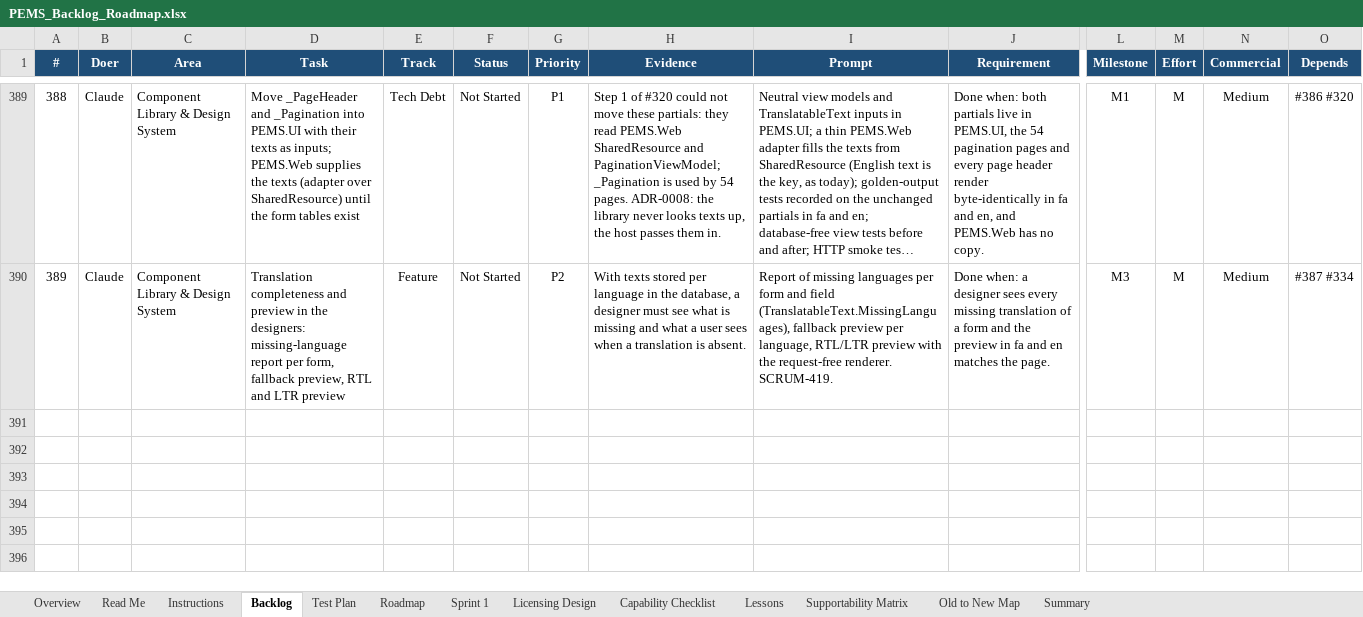
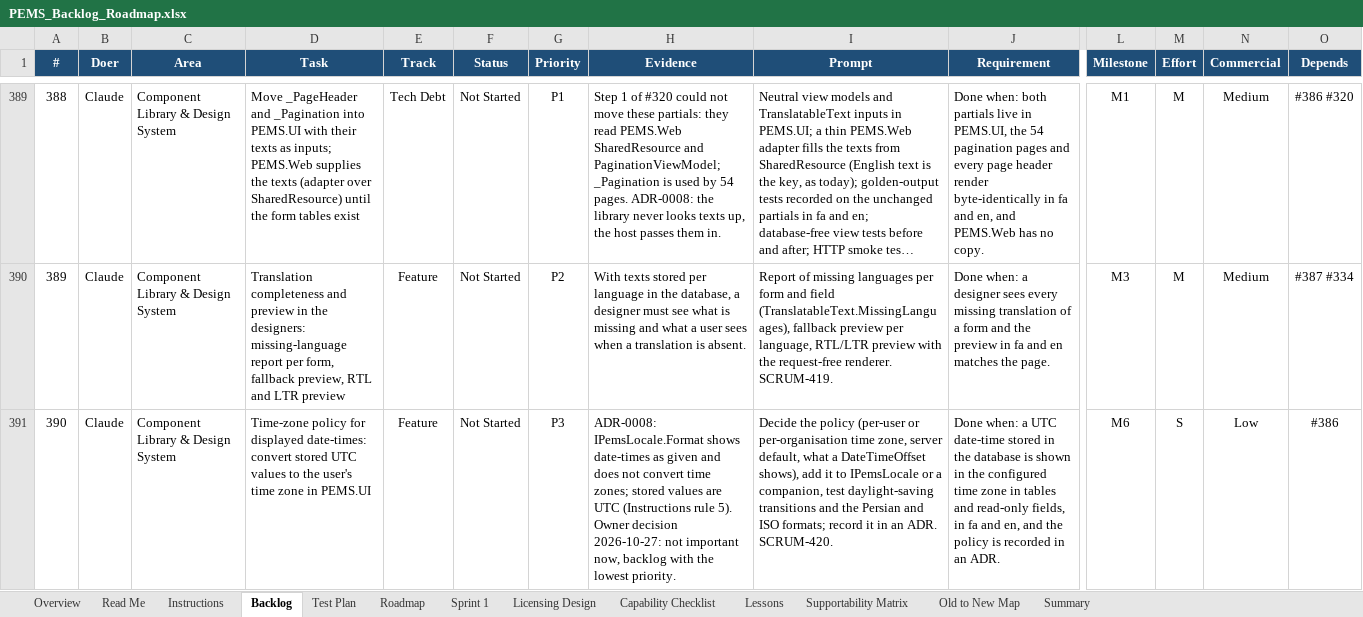
Before and after one commit to atapems-tech/PEMS, an Excel workbook: plan/PEMS_Backlog_Roadmap.xlsx, sheet Backlog, drawn as a sheet; only a part is shown, gaps mark what is left out; long unchanged cells end in …; values as stored, in another font and other column widths than the file's, no borders; conditional formats not drawn; rows hold the shown columns only; the diff covers the shown part only; the diff names each change by its address in the sheet, - before the commit and + after, or states it on an @@ line.

```diff
--- a/plan/PEMS_Backlog_Roadmap.xlsx (sheet Backlog)
+++ b/plan/PEMS_Backlog_Roadmap.xlsx (sheet Backlog)
+row 391: 390 | Claude | Component Library & Design System | Time-zone policy for displayed date-times: convert stored UTC values to the user's time zone in PEMS.UI | Feature | Not Started | P3 | ADR-0008: IPemsLocale.Format shows date-times as given and does not convert time zones; stored values are UTC (Instructions rule 5). Owner decision 2026-10-27: not important now, backlog with the lowest priority. | Decide the policy (per-user or per-organisation time zone, server default, what a DateTimeOffset shows), add it to IPemsLocale or a companion, test daylight-saving transitions and the Persian and ISO formats; record it in an ADR. SCRUM-420. | Done when: a UTC date-time stored in the database is shown in the configured time zone in tables and read-only fields, in fa and en, and the policy is recorded in an ADR. | M6 | S | Low | #386
```
Also changed, not shown: 1 added row elsewhere in this sheet, 1 other file.
